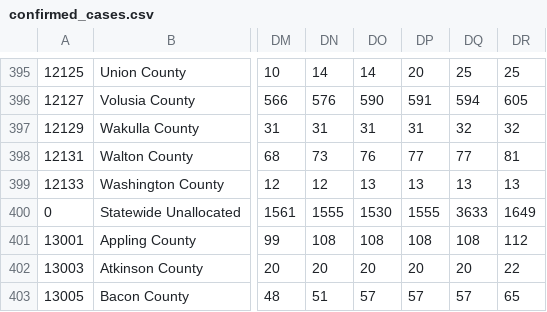
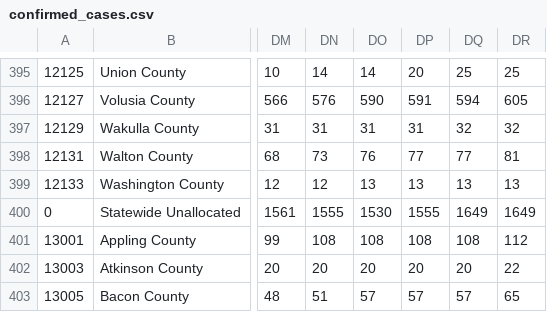
Before and after one commit to danielnee2/SKTW, a CSV file: data/us/covid/confirmed_cases.csv, drawn as a sheet; only a part is shown, gaps mark what is left out; the diff names each change by its address in the sheet, - before the commit and + after, or states it on an @@ line.

```diff
--- a/data/us/covid/confirmed_cases.csv
+++ b/data/us/covid/confirmed_cases.csv
-DQ400: 3633
+DQ400: 1649
```
Also changed, not shown: data/international/italy/covid/dpc-covid19-ita-regioni.csv, data/us/covid/daily_state_tests.csv, 5 other files.
